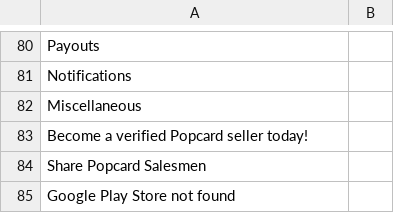
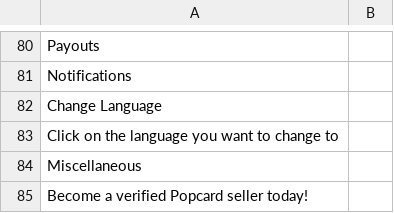
Before and after one commit to GoldenDream00/Mobile-App-Sales, a CSV file: locales.csv, drawn as a sheet; only a part is shown, gaps mark what is left out; the shorter side is filled out with more unchanged rows; the diff names each change by its address in the sheet, - before the commit and + after, or states it on an @@ line.

```diff
--- a/locales.csv
+++ b/locales.csv
+row 82: Change Language
+row 83: Click on the language you want to change to
```
Also changed, not shown: 5 other files.
